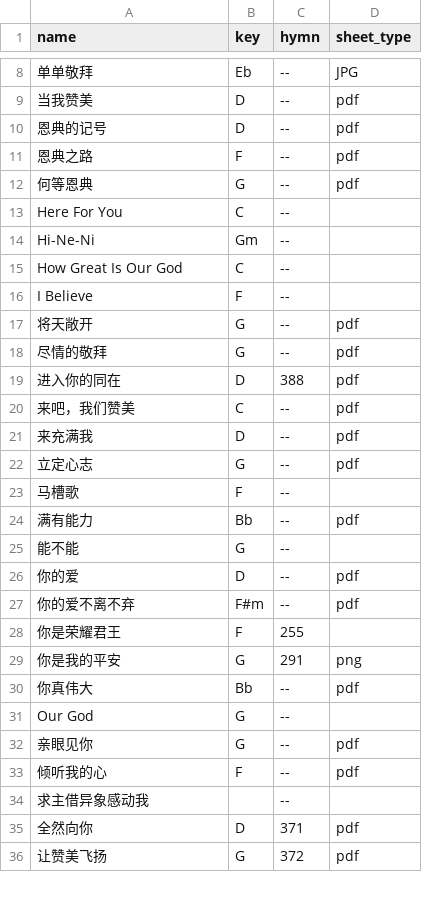
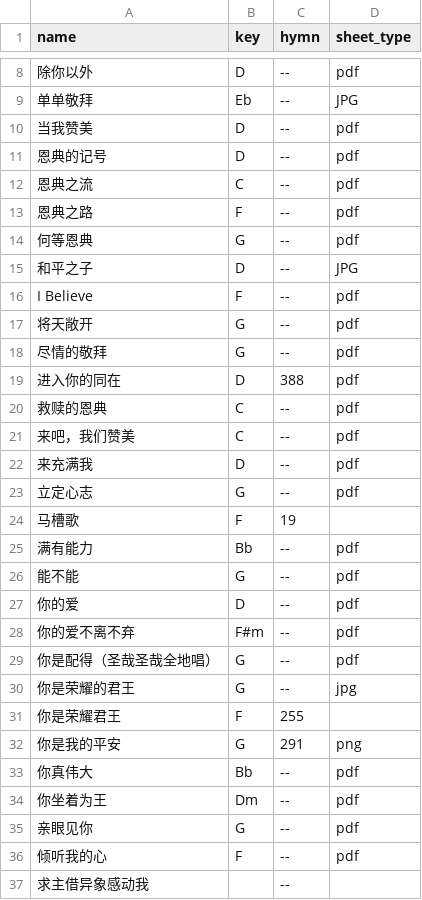
Before and after one commit to kipyin/lego-songbook, a CSV file: _data/songs.csv, drawn as a sheet; only a part is shown, gaps mark what is left out; the shorter side is filled out with more unchanged rows; removed rows and columns are numbered as before the commit, all else as after; the diff covers the shown part only; the diff names each change by its address in the sheet, - before the commit and + after, or states it on an @@ line.

Commit message:
Update a chunk of songs

```diff
--- a/_data/songs.csv
+++ b/_data/songs.csv
+row 8: 除你以外 | D | -- | pdf
+row 12: 恩典之流 | C | -- | pdf
-row 13: Here For You | C | --
-row 14: Hi-Ne-Ni | Gm | --
-row 15: How Great Is Our God | C | --
+row 15: 和平之子 | D | -- | JPG
-D16 (sheet_type): (empty)
+D16 (sheet_type): pdf
+row 20: 救赎的恩典 | C | -- | pdf
-C24 (hymn): --
+C24 (hymn): 19
-D26 (sheet_type): (empty)
+D26 (sheet_type): pdf
+row 29: 你是配得（圣哉圣哉全地唱） | G | -- | pdf
+row 30: 你是荣耀的君王 | G | -- | jpg
-row 31: Our God | G | --
+row 34: 你坐着为王 | Dm | -- | pdf
```
Also changed, not shown: 10 added rows, 6 removed rows and 2 edited cells elsewhere in this file, _data/songs_by_key.csv.
